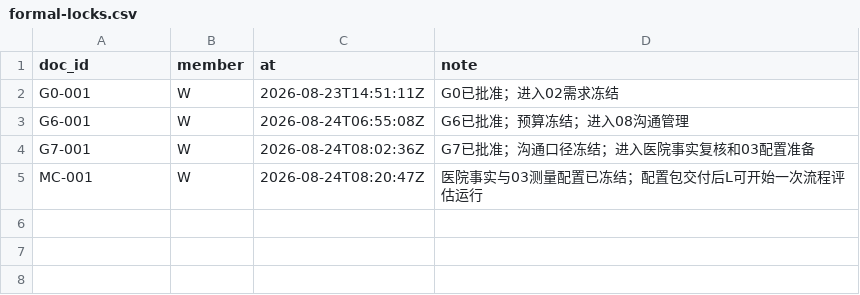
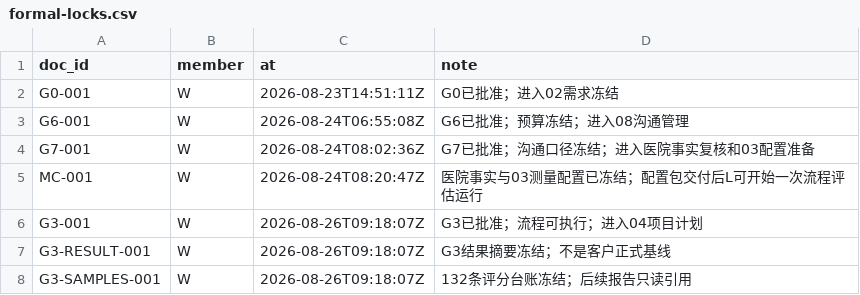
Before and after one commit to alexwilliamclerk/GEO, a CSV file: binhai-hospital-geo-diagnosis/project-records/formal-locks.csv, drawn as a sheet.

```diff
--- a/binhai-hospital-geo-diagnosis/project-records/formal-locks.csv
+++ b/binhai-hospital-geo-diagnosis/project-records/formal-locks.csv
@@ -5 +5,4 @@ G7-001,W,2026-08-24T08:02:36Z,G7已批准；沟通口径冻结；进入医院事
 MC-001,W,2026-08-24T08:20:47Z,医院事实与03测量配置已冻结；配置包交付后L可开始一次流程评估运行
+G3-001,W,2026-08-26T09:18:07Z,G3已批准；流程可执行；进入04项目计划
+G3-RESULT-001,W,2026-08-26T09:18:07Z,G3结果摘要冻结；不是客户正式基线
+G3-SAMPLES-001,W,2026-08-26T09:18:07Z,132条评分台账冻结；后续报告只读引用
```
Also changed, not shown: binhai-hospital-geo-diagnosis/project-records/formal-manifest.csv, binhai-hospital-geo-diagnosis/source-materials/registry.csv, 9 other files.
